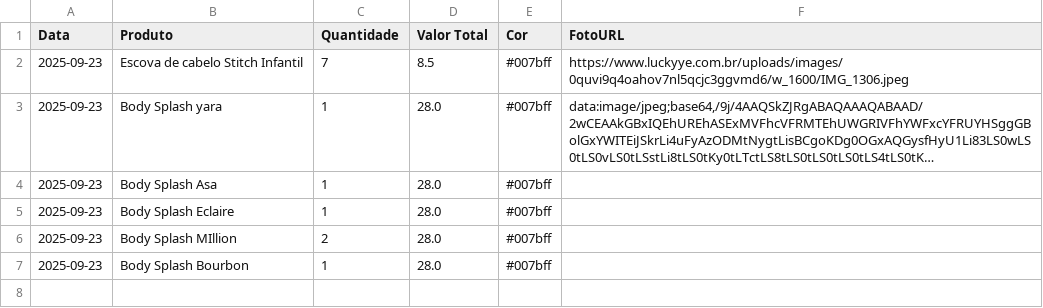
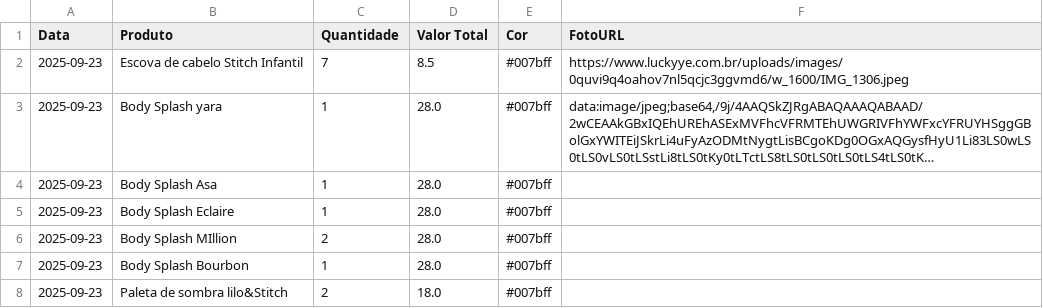
Before and after one commit to ribeiromendes5014-design/fluxo, a CSV file: historico_compras.csv, drawn as a sheet; long unchanged cells end in ….

Commit message:
Atualiza histórico de compras via Streamlit

```diff
--- a/historico_compras.csv
+++ b/historico_compras.csv
@@ -7 +7,2 @@ Data,Produto,Quantidade,Valor Total,Cor,FotoURL
 2025-09-23,Body Splash Bourbon,1,28.0,#007bff,
+2025-09-23,Paleta de sombra lilo&Stitch,2,18.0,#007bff,
```
